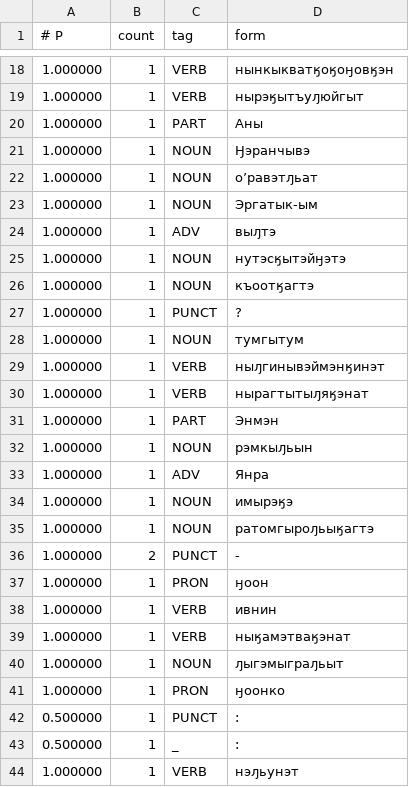
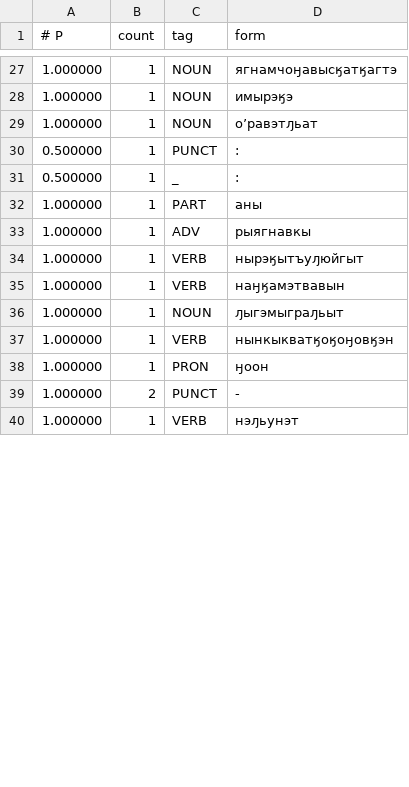
Before and after one commit to jabodrom/2017-osnov-programm, a TSV file: model.tsv, drawn as a sheet; only a part is shown, gaps mark what is left out; the diff covers the shown part only.

```diff
--- a/model.tsv
+++ b/model.tsv
@@ -18,27 +27,14 @@
-1.000000	1	VERB	нынкыкватӄоӄоӈовӄэн
-1.000000	1	VERB	нырэӄытъуԓюйгыт
-1.000000	1	PART	Аны
-1.000000	1	NOUN	Ӈэранчывэ
+1.000000	1	NOUN	ягнамчоӈавысӄатӄагтэ
+1.000000	1	NOUN	имырэӄэ
 1.000000	1	NOUN	оʼравэтԓьат
-1.000000	1	NOUN	Эргатык-ым
-1.000000	1	ADV	выԓтэ
-1.000000	1	NOUN	нутэсӄытэйӈэтэ
-1.000000	1	NOUN	къоотӄагтэ
-1.000000	1	PUNCT	?
-1.000000	1	NOUN	тумгытум
-1.000000	1	VERB	ныԓгинывэймэнӄинэт
-1.000000	1	VERB	нырагтытыԓяӄэнат
-1.000000	1	PART	Энмэн
-1.000000	1	NOUN	рэмкыԓьын
-1.000000	1	ADV	Янра
-1.000000	1	NOUN	имырэӄэ
-1.000000	1	NOUN	ратомгыроԓьыӄагтэ
-1.000000	2	PUNCT	-
-1.000000	1	PRON	ӈоон
-1.000000	1	VERB	ивнин
-1.000000	1	VERB	ныӄамэтваӄэнат
-1.000000	1	NOUN	ԓыгэмыграԓьыт
-1.000000	1	PRON	ӈоонко
 0.500000	1	PUNCT	:
 0.500000	1	_	:
+1.000000	1	PART	аны
+1.000000	1	ADV	рыягнавкы
+1.000000	1	VERB	нырэӄытъуԓюйгыт
+1.000000	1	VERB	наӈӄамэтвавын
+1.000000	1	NOUN	ԓыгэмыграԓьыт
+1.000000	1	VERB	нынкыкватӄоӄоӈовӄэн
+1.000000	1	PRON	ӈоон
+1.000000	2	PUNCT	-
 1.000000	1	VERB	нэԓьунэт
```
Also changed, not shown: 10 added rows, 4 removed rows, 9 moved rows and 29 edited cells elsewhere in this file, 4 other files.
